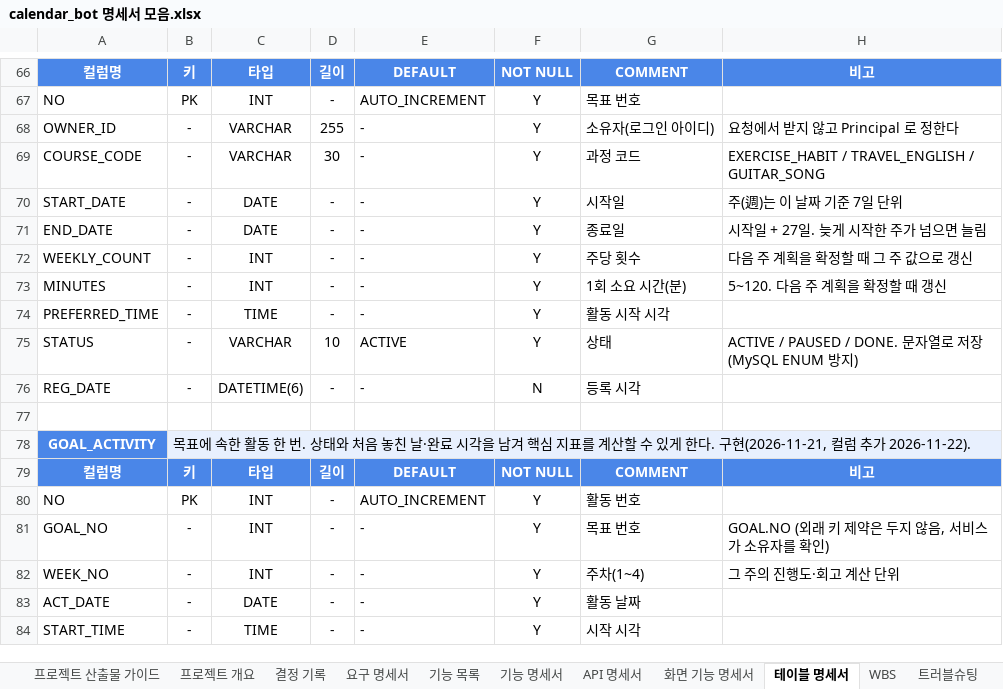
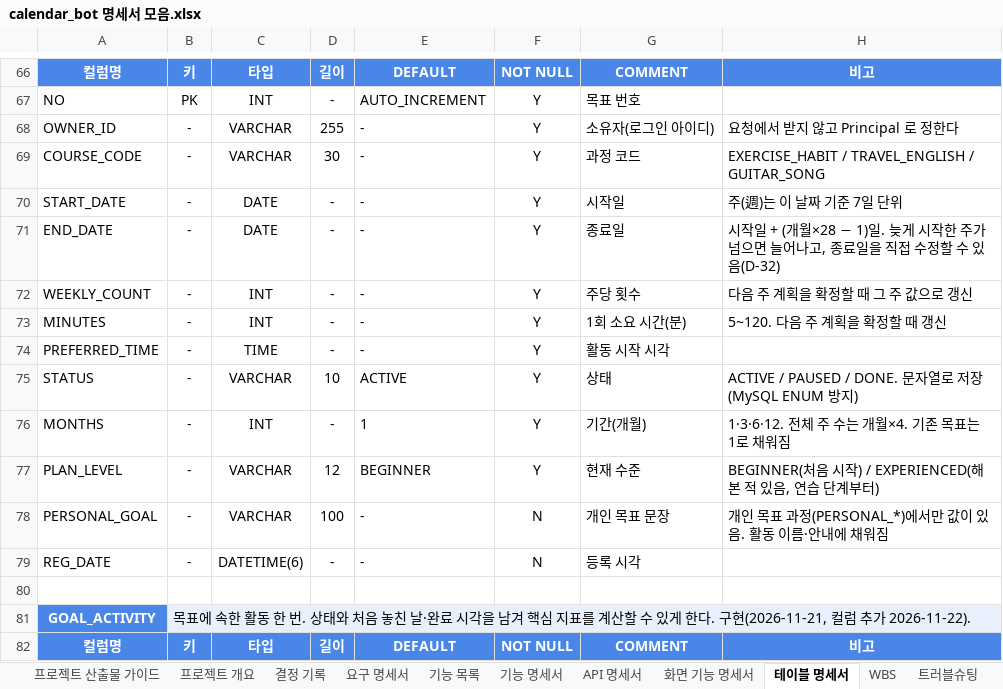
Before and after one commit to ho8566z/nado-ham_word, an Excel workbook: excel_output/calendar_bot 명세서 모음.xlsx, sheet 테이블 명세서, drawn as a sheet; only a part is shown, gaps mark what is left out; the shorter side is filled out with more unchanged rows; values as stored, in another font and other column widths than the file's, no borders; the diff names each change by its address in the sheet, - before the commit and + after, or states it on an @@ line.

```diff
--- a/excel_output/calendar_bot 명세서 모음.xlsx (sheet 테이블 명세서)
+++ b/excel_output/calendar_bot 명세서 모음.xlsx (sheet 테이블 명세서)
-H71: 시작일 + 27일. 늦게 시작한 주가 넘으면 늘림
+H71: 시작일 + (개월×28 − 1)일. 늦게 시작한 주가 넘으면 늘어나고, 종료일을 직접 수정할 수 있음(D-32)
+row 76: MONTHS | - | INT | - | 1 | Y | 기간(개월) | 1·3·6·12. 전체 주 수는 개월×4. 기존 목표는 1로 채워짐
+row 77: PLAN_LEVEL | - | VARCHAR | 12 | BEGINNER | Y | 현재 수준 | BEGINNER(처음 시작) / EXPERIENCED(해 본 적 있음, 연습 단계부터)
+row 78: PERSONAL_GOAL | - | VARCHAR | 100 | - | N | 개인 목표 문장 | 개인 목표 과정(PERSONAL_*)에서만 값이 있음. 활동 이름·안내에 채워짐
```
Also changed, not shown: 8 other files.
